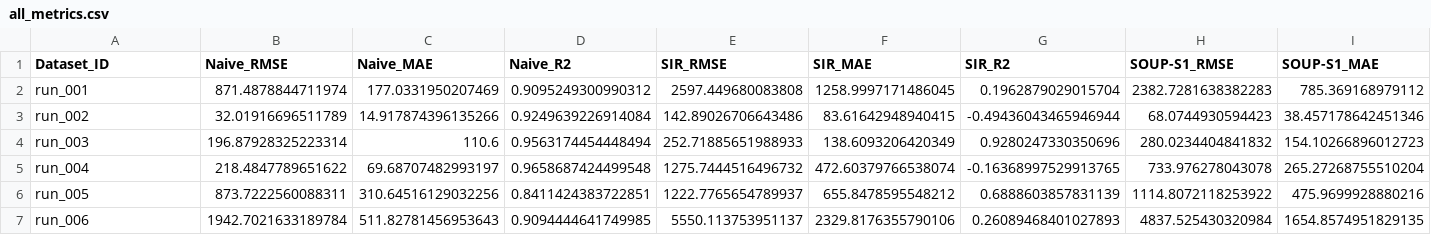
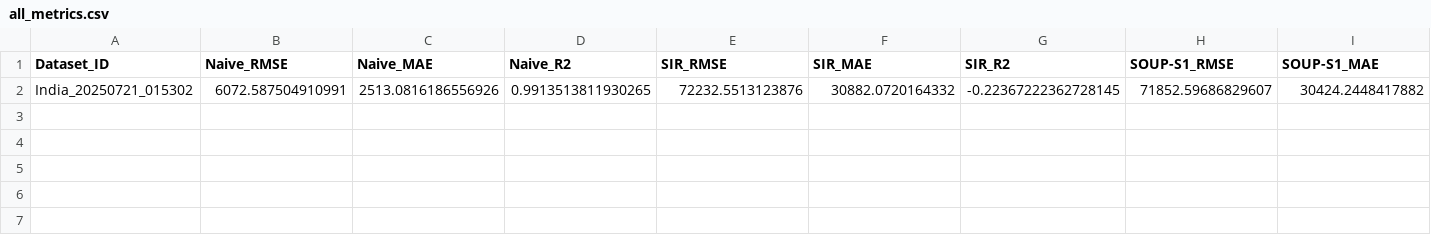
Before and after one commit to RaunakNarwal735/Hybrid_SVM_FDE_Model_For_Disease_Outbreak_Prediction, a CSV file: logs/all_metrics.csv, drawn as a sheet; only a part is shown; removed rows and columns are numbered as before the commit, all else as after; rows hold the shown columns only; the diff names each change by its address in the sheet, - before the commit and + after, or states it on an @@ line.

```diff
--- a/logs/all_metrics.csv
+++ b/logs/all_metrics.csv
-row 2: run_001 | 871.4878844711974 | 177.0331950207469 | 0.9095249300990312 | 2597.449680083808 | 1258.9997171486045 | 0.1962879029015704 | 2382.7281638382283 | 785.369168979112
-row 3: run_002 | 32.01916696511789 | 14.917874396135266 | 0.9249639226914084 | 142.89026706643486 | 83.61642948940415 | -0.49436043465946944 | 68.0744930594423 | 38.457178642451346
-row 4: run_003 | 196.87928325223314 | 110.6 | 0.9563174454448494 | 252.71885651988933 | 138.6093206420349 | 0.9280247330350696 | 280.0234404841832 | 154.10266896012723
-row 5: run_004 | 218.4847789651622 | 69.68707482993197 | 0.9658687424499548 | 1275.7444516496732 | 472.60379766538074 | -0.16368997529913765 | 733.976278043078 | 265.27268755510204
-row 6: run_005 | 873.7222560088311 | 310.64516129032256 | 0.8411424383722851 | 1222.7765654789937 | 655.8478595548212 | 0.6888603857831139 | 1114.8072118253922 | 475.9699928880216
-row 7: run_006 | 1942.7021633189784 | 511.82781456953643 | 0.9094444641749985 | 5550.113753951137 | 2329.8176355790106 | 0.26089468401027893 | 4837.525430320984 | 1654.8574951829135
+row 2: India_20250721_015302 | 6072.587504910991 | 2513.0816186556926 | 0.9913513811930265 | 72232.5513123876 | 30882.0720164332 | -0.22367222362728145 | 71852.59686829607 | 30424.2448417882
```
Also changed, not shown: 11 other files.
